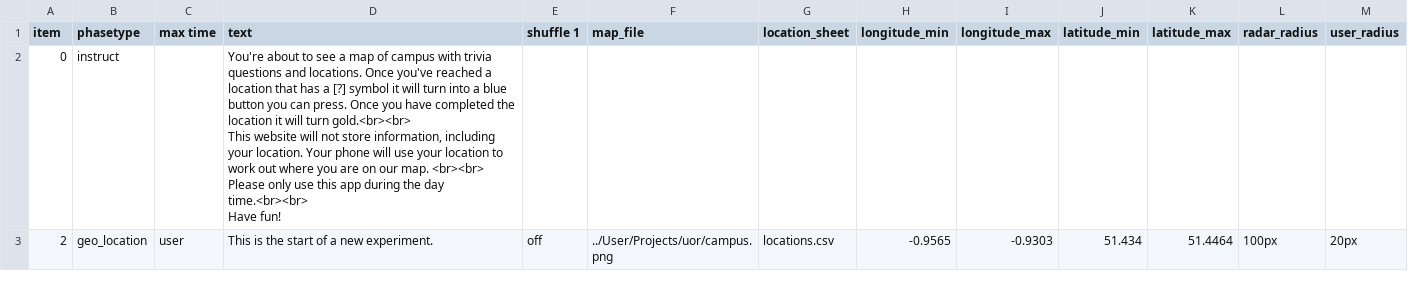
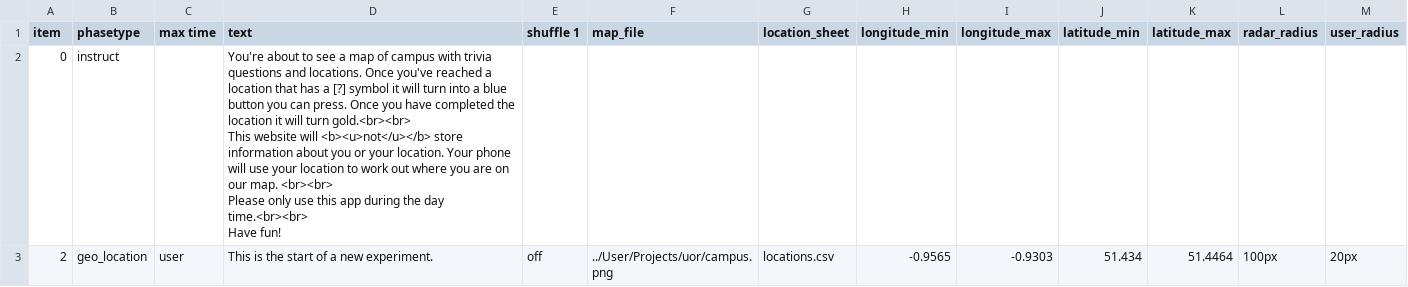
Before and after one commit to above-and-beyond-uor/geo-game, a CSV file: User/Projects/uor/procedure_1.csv, drawn as a sheet.

```diff
--- a/User/Projects/uor/procedure_1.csv
+++ b/User/Projects/uor/procedure_1.csv
@@ -1,7 +1,7 @@
 item,phasetype,max time,text,shuffle 1,map_file,location_sheet,longitude_min,longitude_max,latitude_min,latitude_max,radar_radius,user_radius,
-0,instruct,,"You're about to see a map of campus with trivia questions and locations. Once you've reached a location that has a [?] symbol it will turn into a blue button you can press. Once you have completed the location it will turn gold.<br><br>
-This website will not store information, including your location. Your phone will use your location to work out where you are on our map. <br><br>
-Please only use this app during the day time.<br><br>
-Have fun!
-",,,,,,,,,,
+0,instruct,,"You're about to see a map of campus with trivia questions and locations. Once you've reached a location that has a [?] symbol it will turn into a blue button you can press. Once you have completed the location it will turn gold.<br><br>
+This website will <b><u>not</u></b> store information about you or your location. Your phone will use your location to work out where you are on our map. <br><br>
+Please only use this app during the day time.<br><br>
+Have fun!
+",,,,,,,,,,
 2,geo_location,user,This is the start of a new experiment.,off,../User/Projects/uor/campus.png,locations.csv,-0.9565,-0.9303,51.434,51.4464,100px,20px,
```
Also changed, not shown: 2 other files.
